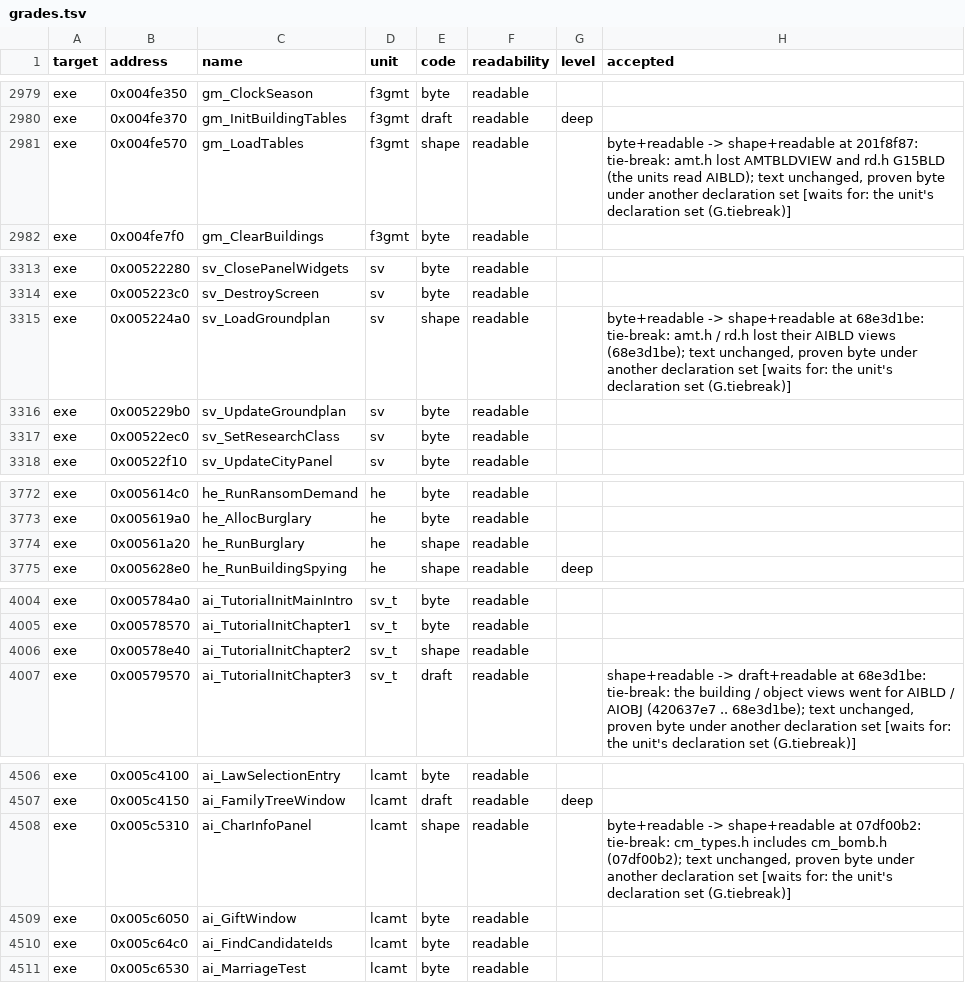
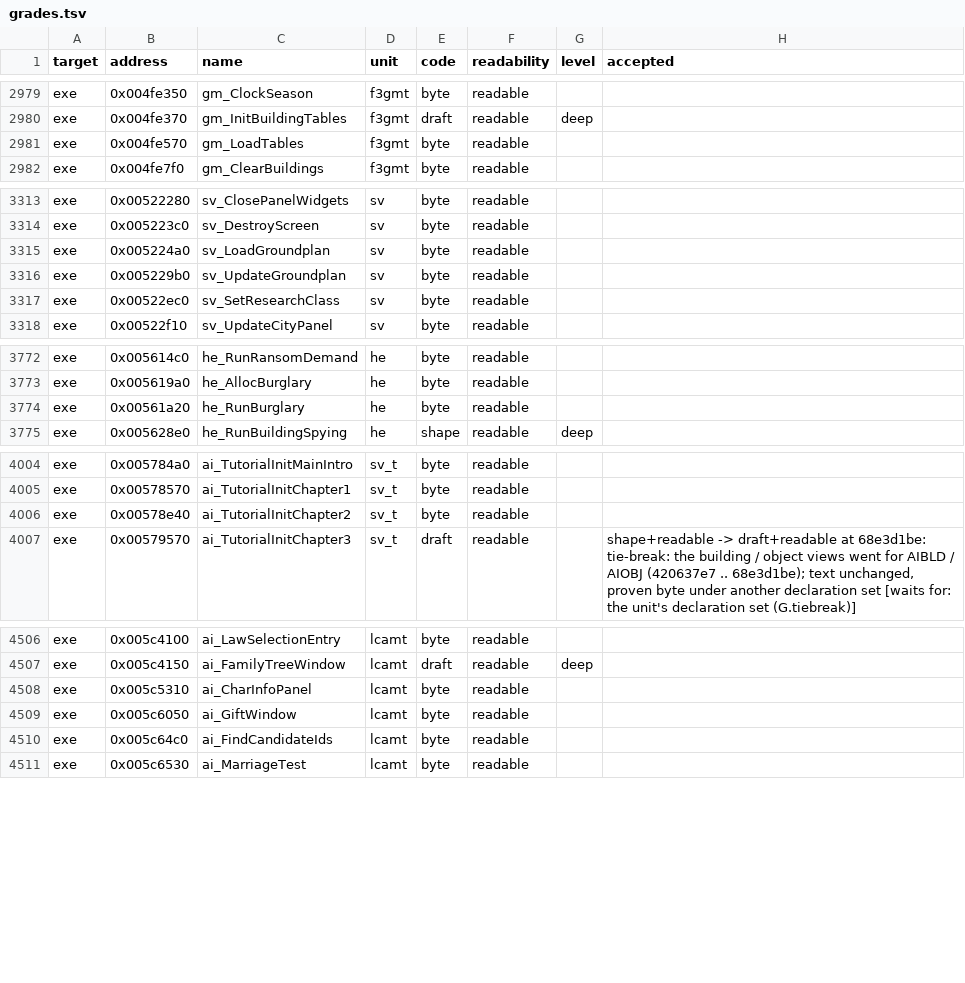
Before and after one commit to guildhaus/reguild, a TSV file: ledger/grades.tsv, drawn as a sheet; only a part is shown, gaps mark what is left out.

```diff
--- a/ledger/grades.tsv
+++ b/ledger/grades.tsv
@@ -2980,3 +2980,3 @@ exe	0x004fe350	gm_ClockSeason	f3gmt	byte	readable
 exe	0x004fe370	gm_InitBuildingTables	f3gmt	draft	readable	deep	
-exe	0x004fe570	gm_LoadTables	f3gmt	shape	readable		byte+readable -> shape+readable at 201f8f87: tie-break: amt.h lost AMTBLDVIEW and rd.h G15BLD (the units read AIBLD); text unchanged, proven byte under another declaration set [waits for: the unit's declaration set (G.tiebreak)]
+exe	0x004fe570	gm_LoadTables	f3gmt	byte	readable		
 exe	0x004fe7f0	gm_ClearBuildings	f3gmt	byte	readable		
@@ -3314,3 +3314,3 @@ exe	0x00522280	sv_ClosePanelWidgets	sv	byte	readable
 exe	0x005223c0	sv_DestroyScreen	sv	byte	readable		
-exe	0x005224a0	sv_LoadGroundplan	sv	shape	readable		byte+readable -> shape+readable at 68e3d1be: tie-break: amt.h / rd.h lost their AIBLD views (68e3d1be); text unchanged, proven byte under another declaration set [waits for: the unit's declaration set (G.tiebreak)]
+exe	0x005224a0	sv_LoadGroundplan	sv	byte	readable		
 exe	0x005229b0	sv_UpdateGroundplan	sv	byte	readable		
@@ -3773,3 +3773,3 @@ exe	0x005614c0	he_RunRansomDemand	he	byte	readable
 exe	0x005619a0	he_AllocBurglary	he	byte	readable		
-exe	0x00561a20	he_RunBurglary	he	shape	readable		
+exe	0x00561a20	he_RunBurglary	he	byte	readable		
 exe	0x005628e0	he_RunBuildingSpying	he	shape	readable	deep	
@@ -4005,3 +4005,3 @@ exe	0x005784a0	ai_TutorialInitMainIntro	sv_t	byte	readable
 exe	0x00578570	ai_TutorialInitChapter1	sv_t	byte	readable		
-exe	0x00578e40	ai_TutorialInitChapter2	sv_t	shape	readable		
+exe	0x00578e40	ai_TutorialInitChapter2	sv_t	byte	readable		
 exe	0x00579570	ai_TutorialInitChapter3	sv_t	draft	readable		shape+readable -> draft+readable at 68e3d1be: tie-break: the building / object views went for AIBLD / AIOBJ (420637e7 .. 68e3d1be); text unchanged, proven byte under another declaration set [waits for: the unit's declaration set (G.tiebreak)]
@@ -4507,3 +4507,3 @@ exe	0x005c4100	ai_LawSelectionEntry	lcamt	byte	readable
 exe	0x005c4150	ai_FamilyTreeWindow	lcamt	draft	readable	deep	
-exe	0x005c5310	ai_CharInfoPanel	lcamt	shape	readable		byte+readable -> shape+readable at 07df00b2: tie-break: cm_types.h includes cm_bomb.h (07df00b2); text unchanged, proven byte under another declaration set [waits for: the unit's declaration set (G.tiebreak)]
+exe	0x005c5310	ai_CharInfoPanel	lcamt	byte	readable		
 exe	0x005c6050	ai_GiftWindow	lcamt	byte	readable		
```
